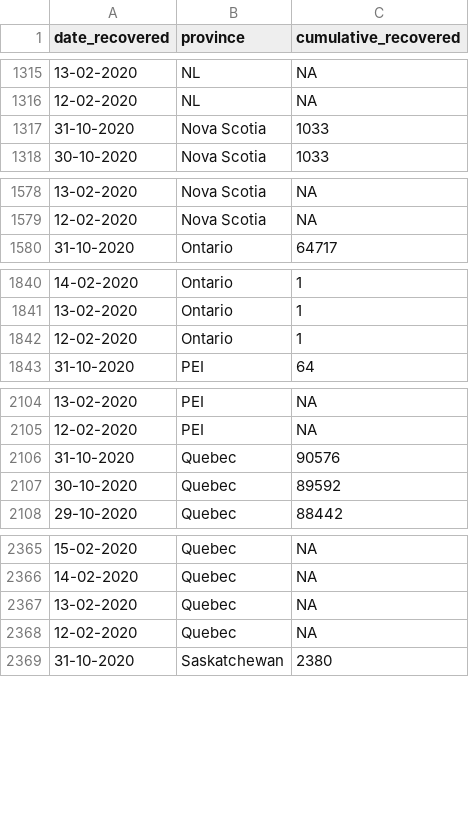
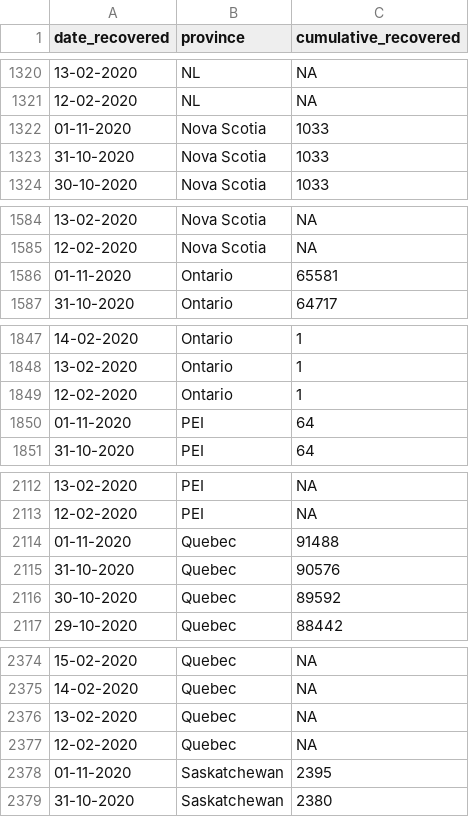
Before and after one commit to minnzc/Canada_COVID19, a CSV file: input_data/recovered_cumulative.csv, drawn as a sheet; only a part is shown, gaps mark what is left out; the diff covers the shown part only; the diff names each change by its address in the sheet, - before the commit and + after, or states it on an @@ line.

```diff
--- a/input_data/recovered_cumulative.csv
+++ b/input_data/recovered_cumulative.csv
+row 1322: 01-11-2020 | Nova Scotia | 1033
+row 1586: 01-11-2020 | Ontario | 65581
+row 1850: 01-11-2020 | PEI | 64
+row 2114: 01-11-2020 | Quebec | 91488
+row 2378: 01-11-2020 | Saskatchewan | 2395
```
Also changed, not shown: 9 added rows elsewhere in this file, input_data/covid_canada.csv, 5 other files.
